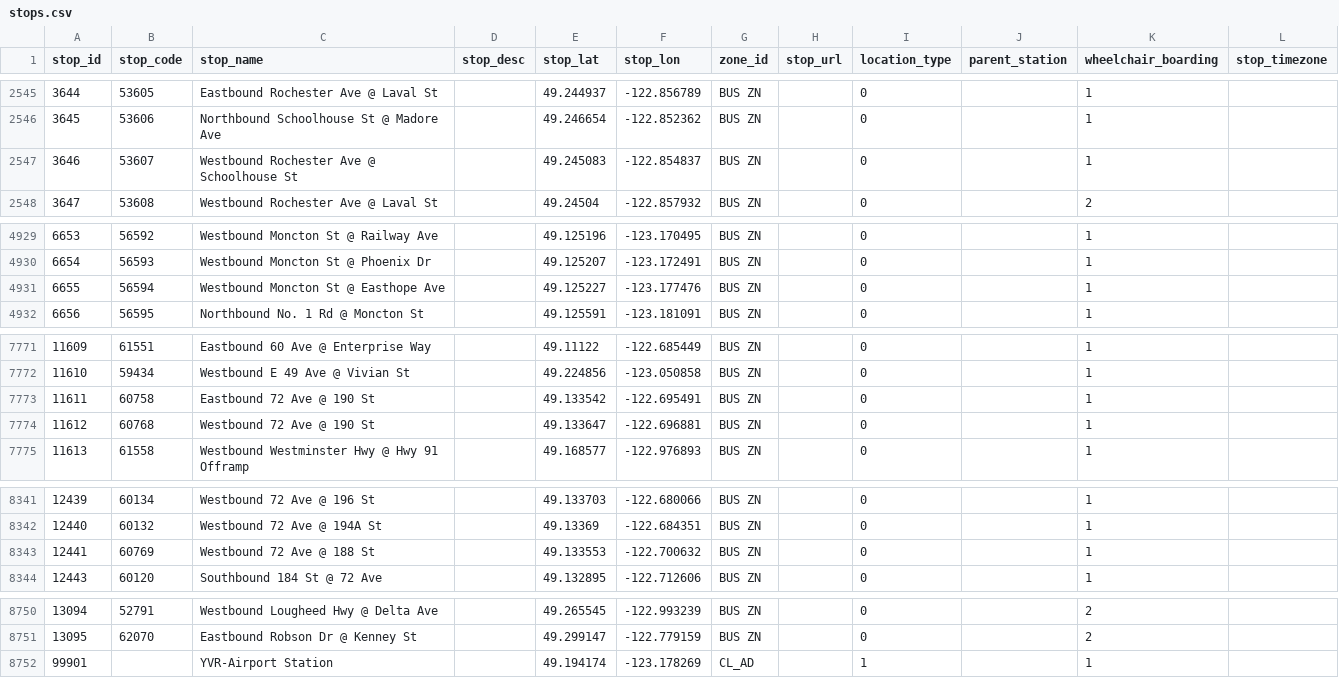
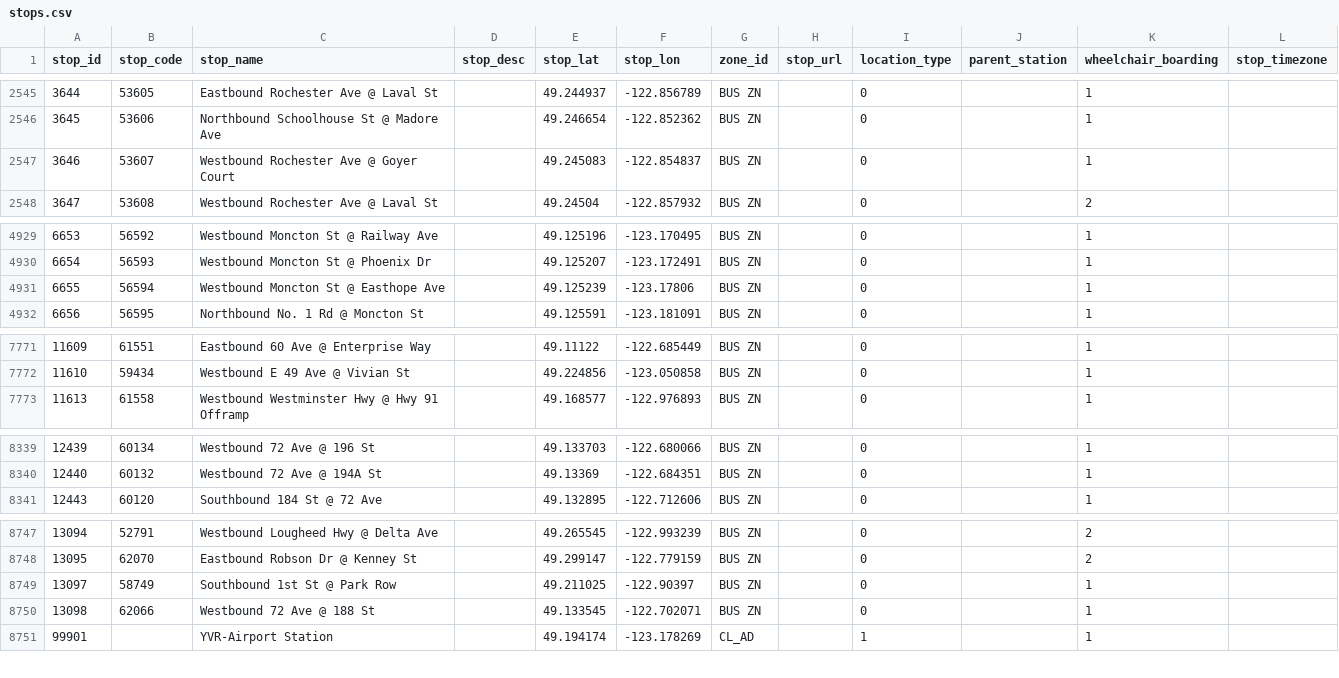
Before and after one commit to carsonyl/translink-derived-datasets, a CSV file: datasets/stops.csv, drawn as a sheet; only a part is shown, gaps mark what is left out.

```diff
--- a/datasets/stops.csv
+++ b/datasets/stops.csv
@@ -2546,3 +2546,3 @@ stop_id,stop_code,stop_name,stop_desc,stop_lat,stop_lon,zone_id,stop_url,locatio
 3645,53606,Northbound Schoolhouse St @ Madore Ave,,49.246654,-122.852362,BUS ZN,,0,,1,
-3646,53607,Westbound Rochester Ave @ Schoolhouse St,,49.245083,-122.854837,BUS ZN,,0,,1,
+3646,53607,Westbound Rochester Ave @ Goyer Court,,49.245083,-122.854837,BUS ZN,,0,,1,
 3647,53608,Westbound Rochester Ave @ Laval St,,49.24504,-122.857932,BUS ZN,,0,,2,
@@ -4930,3 +4930,3 @@ stop_id,stop_code,stop_name,stop_desc,stop_lat,stop_lon,zone_id,stop_url,locatio
 6654,56593,Westbound Moncton St @ Phoenix Dr,,49.125207,-123.172491,BUS ZN,,0,,1,
-6655,56594,Westbound Moncton St @ Easthope Ave,,49.125227,-123.177476,BUS ZN,,0,,1,
+6655,56594,Westbound Moncton St @ Easthope Ave,,49.125239,-123.17806,BUS ZN,,0,,1,
 6656,56595,Northbound No. 1 Rd @ Moncton St,,49.125591,-123.181091,BUS ZN,,0,,1,
@@ -7772,4 +7772,2 @@ stop_id,stop_code,stop_name,stop_desc,stop_lat,stop_lon,zone_id,stop_url,locatio
 11610,59434,Westbound E 49 Ave @ Vivian St,,49.224856,-123.050858,BUS ZN,,0,,1,
-11611,60758,Eastbound 72 Ave @ 190 St,,49.133542,-122.695491,BUS ZN,,0,,1,
-11612,60768,Westbound 72 Ave @ 190 St,,49.133647,-122.696881,BUS ZN,,0,,1,
 11613,61558,Westbound Westminster Hwy @ Hwy 91 Offramp,,49.168577,-122.976893,BUS ZN,,0,,1,
@@ -8342,3 +8340,2 @@ stop_id,stop_code,stop_name,stop_desc,stop_lat,stop_lon,zone_id,stop_url,locatio
 12440,60132,Westbound 72 Ave @ 194A St,,49.13369,-122.684351,BUS ZN,,0,,1,
-12441,60769,Westbound 72 Ave @ 188 St,,49.133553,-122.700632,BUS ZN,,0,,1,
 12443,60120,Southbound 184 St @ 72 Ave,,49.132895,-122.712606,BUS ZN,,0,,1,
@@ -8751,2 +8748,4 @@ stop_id,stop_code,stop_name,stop_desc,stop_lat,stop_lon,zone_id,stop_url,locatio
 13095,62070,Eastbound Robson Dr @ Kenney St,,49.299147,-122.779159,BUS ZN,,0,,2,
+13097,58749,Southbound 1st St @ Park Row,,49.211025,-122.90397,BUS ZN,,0,,1,
+13098,62066,Westbound 72 Ave @ 188 St,,49.133545,-122.702071,BUS ZN,,0,,1,
 99901,,YVR-Airport Station,,49.194174,-123.178269,CL_AD,,1,,1,
```
Also changed, not shown: 1 other file.
